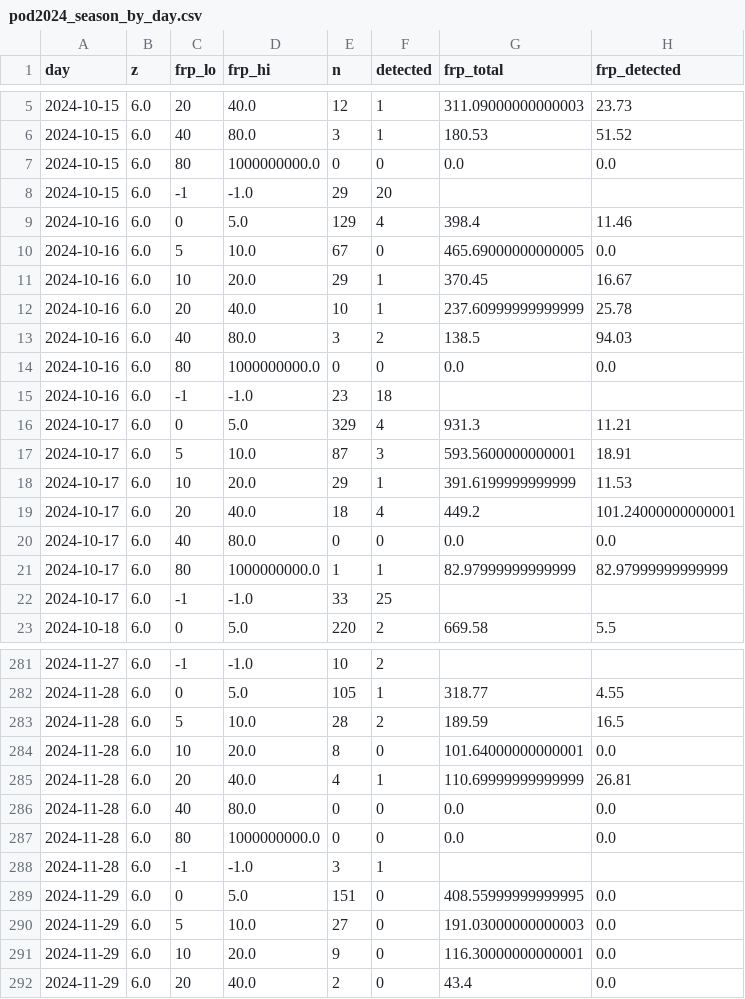
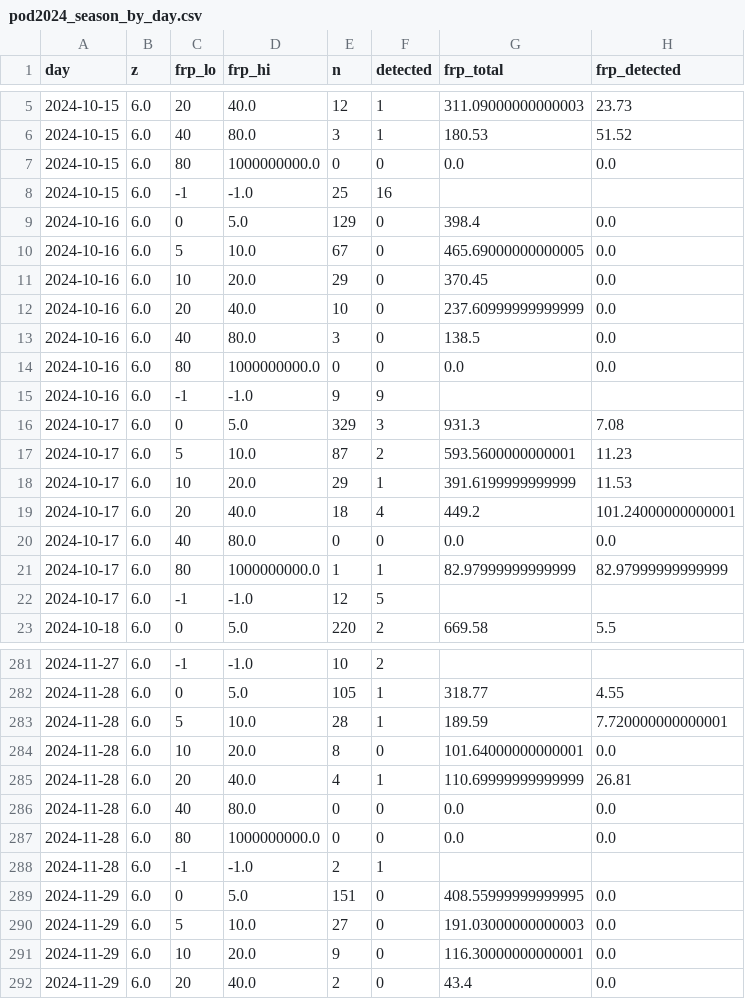
Before and after one commit to vaibhav375/saanjh, a CSV file: results/pod2024_season_by_day.csv, drawn as a sheet; only a part is shown, gaps mark what is left out; the diff covers the shown part only.

```diff
--- a/results/pod2024_season_by_day.csv
+++ b/results/pod2024_season_by_day.csv
@@ -7,12 +7,12 @@ day,z,frp_lo,frp_hi,n,detected,frp_total,frp_detected
 2024-10-15,6.0,80,1000000000.0,0,0,0.0,0.0
-2024-10-15,6.0,-1,-1.0,29,20,,
-2024-10-16,6.0,0,5.0,129,4,398.4,11.46
+2024-10-15,6.0,-1,-1.0,25,16,,
+2024-10-16,6.0,0,5.0,129,0,398.4,0.0
 2024-10-16,6.0,5,10.0,67,0,465.69000000000005,0.0
-2024-10-16,6.0,10,20.0,29,1,370.45,16.67
-2024-10-16,6.0,20,40.0,10,1,237.60999999999999,25.78
-2024-10-16,6.0,40,80.0,3,2,138.5,94.03
+2024-10-16,6.0,10,20.0,29,0,370.45,0.0
+2024-10-16,6.0,20,40.0,10,0,237.60999999999999,0.0
+2024-10-16,6.0,40,80.0,3,0,138.5,0.0
 2024-10-16,6.0,80,1000000000.0,0,0,0.0,0.0
-2024-10-16,6.0,-1,-1.0,23,18,,
-2024-10-17,6.0,0,5.0,329,4,931.3,11.21
-2024-10-17,6.0,5,10.0,87,3,593.5600000000001,18.91
+2024-10-16,6.0,-1,-1.0,9,9,,
+2024-10-17,6.0,0,5.0,329,3,931.3,7.08
+2024-10-17,6.0,5,10.0,87,2,593.5600000000001,11.23
 2024-10-17,6.0,10,20.0,29,1,391.6199999999999,11.53
@@ -21,3 +21,3 @@ day,z,frp_lo,frp_hi,n,detected,frp_total,frp_detected
 2024-10-17,6.0,80,1000000000.0,1,1,82.97999999999999,82.97999999999999
-2024-10-17,6.0,-1,-1.0,33,25,,
+2024-10-17,6.0,-1,-1.0,12,5,,
 2024-10-18,6.0,0,5.0,220,2,669.58,5.5
@@ -282,3 +282,3 @@ day,z,frp_lo,frp_hi,n,detected,frp_total,frp_detected
 2024-11-28,6.0,0,5.0,105,1,318.77,4.55
-2024-11-28,6.0,5,10.0,28,2,189.59,16.5
+2024-11-28,6.0,5,10.0,28,1,189.59,7.720000000000001
 2024-11-28,6.0,10,20.0,8,0,101.64000000000001,0.0
@@ -287,3 +287,3 @@ day,z,frp_lo,frp_hi,n,detected,frp_total,frp_detected
 2024-11-28,6.0,80,1000000000.0,0,0,0.0,0.0
-2024-11-28,6.0,-1,-1.0,3,1,,
+2024-11-28,6.0,-1,-1.0,2,1,,
 2024-11-29,6.0,0,5.0,151,0,408.55999999999995,0.0
```
Also changed, not shown: 26 edited cells elsewhere in this file, results/pod2024_season_pod.csv, results/season_2024.csv, 6 other files.
